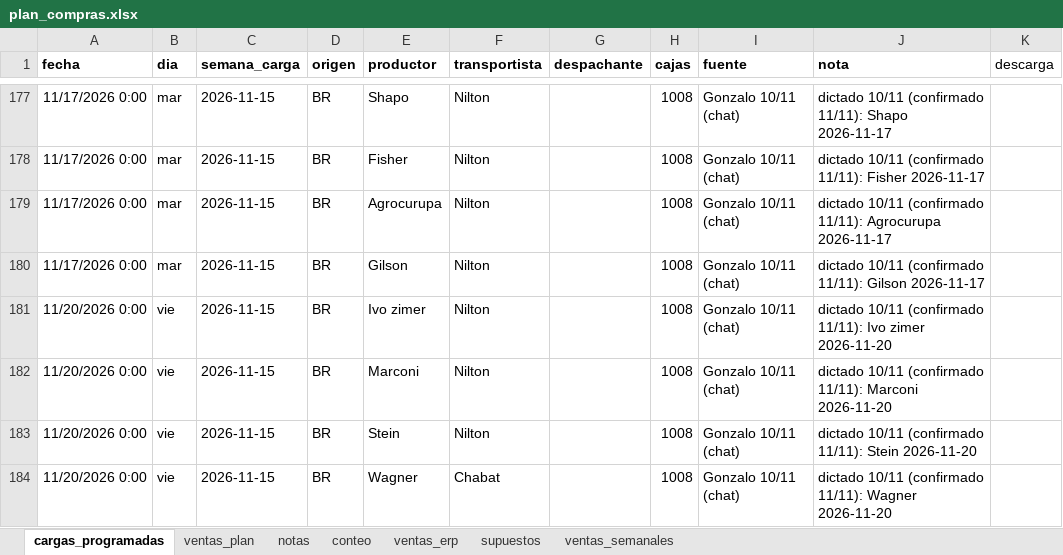
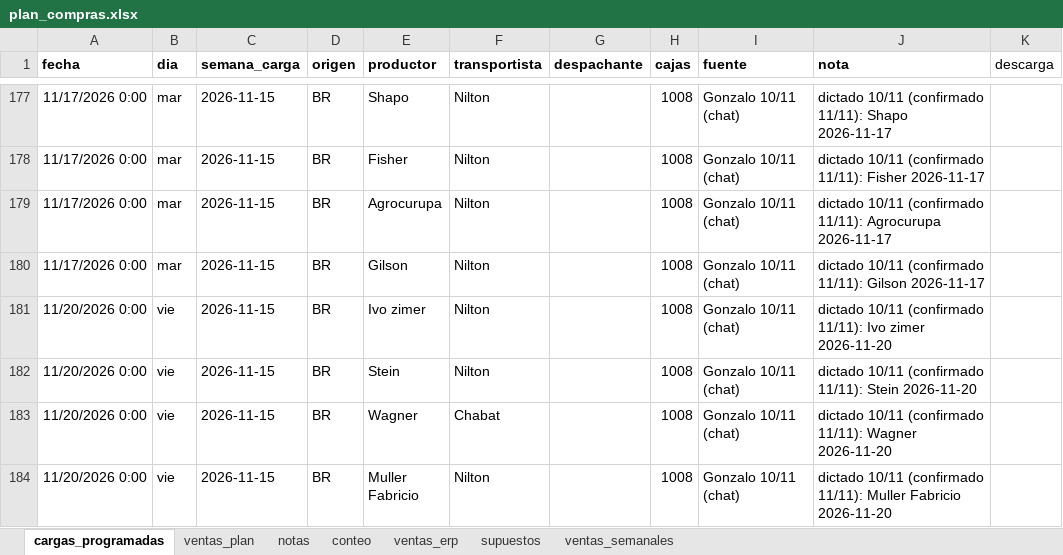
Before and after one commit to ingenieria-pepe/gonza_pepe, an Excel workbook: plan_compras/plan_compras.xlsx, sheet cargas_programadas, drawn as a sheet; only a part is shown, gaps mark what is left out; the shorter side is filled out with more unchanged rows; values as stored, in another font and other column widths than the file's, no borders; the diff names each change by its address in the sheet, - before the commit and + after, or states it on an @@ line.

```diff
--- a/plan_compras/plan_compras.xlsx (sheet cargas_programadas)
+++ b/plan_compras/plan_compras.xlsx (sheet cargas_programadas)
-row 182: 11/20/2026 0:00 | vie | 2026-11-15 | BR | Marconi | Nilton |  | 1008 | Gonzalo 10/11 (chat) | dictado 10/11 (confirmado 11/11): Marconi 2026-11-20
```
Also changed, not shown: 2 other files.
